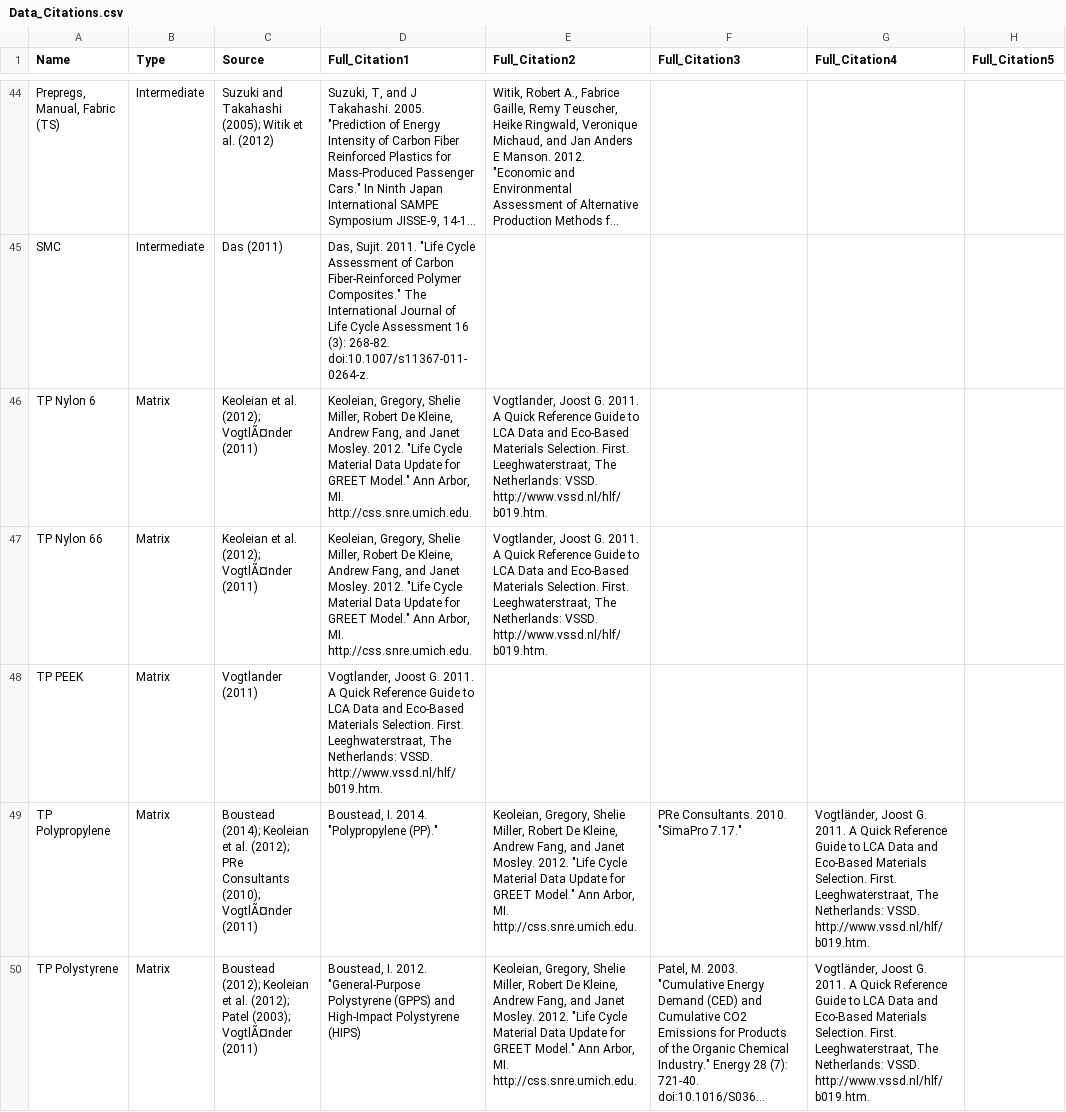
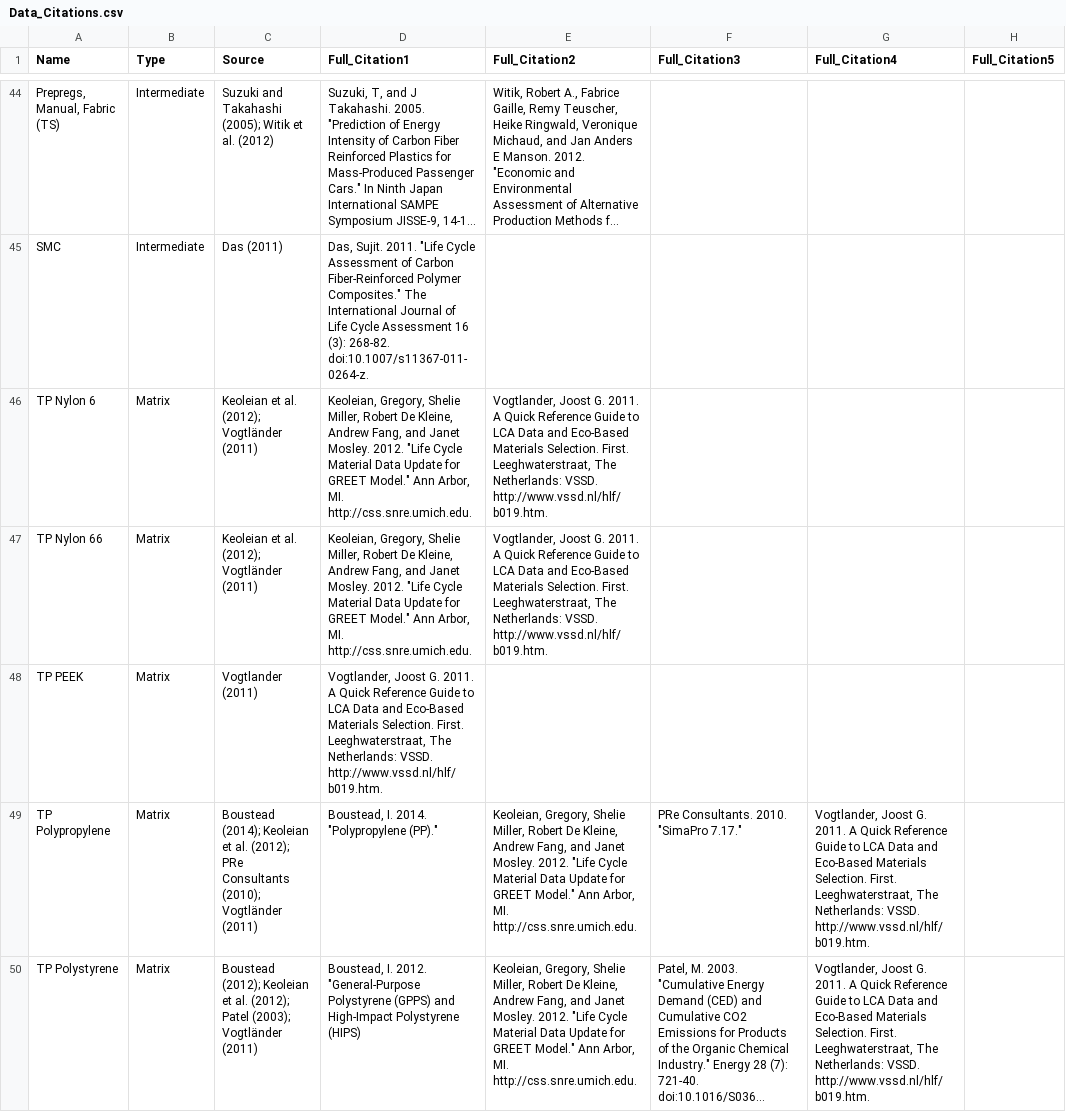
Before and after one commit to koay9f/FRPC-Energy-Estimator, a CSV file: data/Data_Citations.csv, drawn as a sheet; only a part is shown, gaps mark what is left out; long unchanged cells end in …; the diff covers the shown part only; the diff names each change by its address in the sheet, - before the commit and + after, or states it on an @@ line.

Commit message:
Citation update

```diff
--- a/data/Data_Citations.csv
+++ b/data/Data_Citations.csv
-C46:C47 (Source): Keoleian et al. (2012); VogtlÃ¤nder (2011)
+C46:C47 (Source): Keoleian et al. (2012); Vogtländer (2011)
-C49 (Source): …Consultants (2010); VogtlÃ¤nder (2011)
+C49 (Source): …Consultants (2010); Vogtländer (2011)
-G49:G50 (Full_Citation4): Vogtländer, Joost G.…
+G49:G50 (Full_Citation4): Vogtlander, Joost G.…
-C50 (Source): …Patel (2003); VogtlÃ¤nder (2011)
+C50 (Source): …Patel (2003); Vogtländer (2011)
```
Also changed, not shown: 9 edited cells elsewhere in this file, 1 other file.
